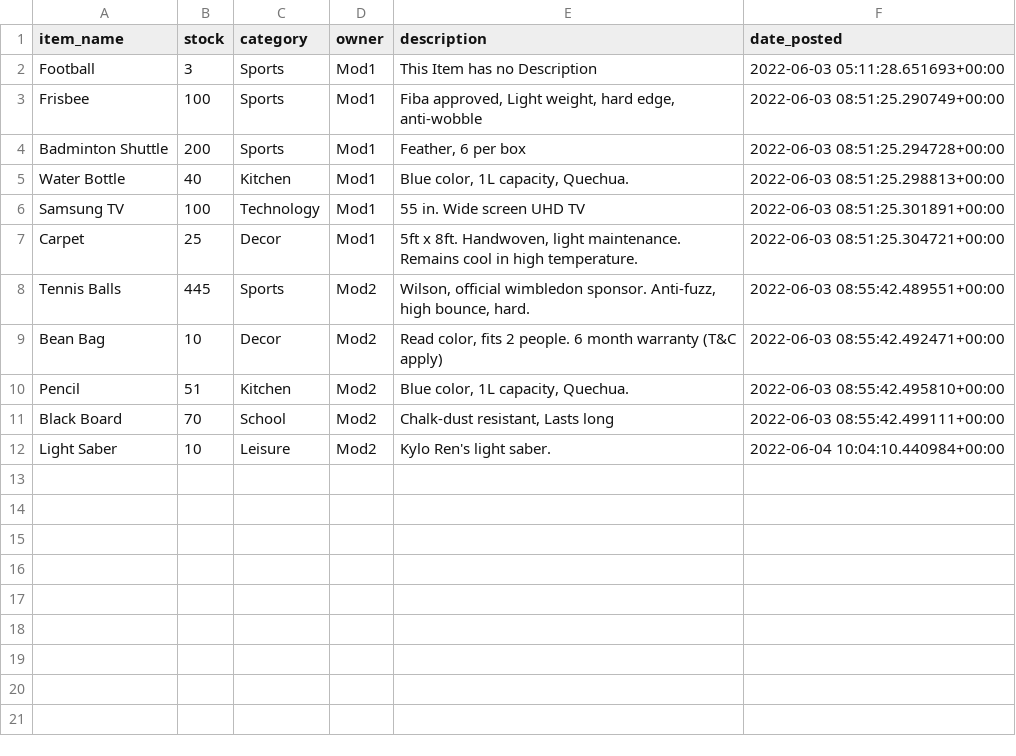
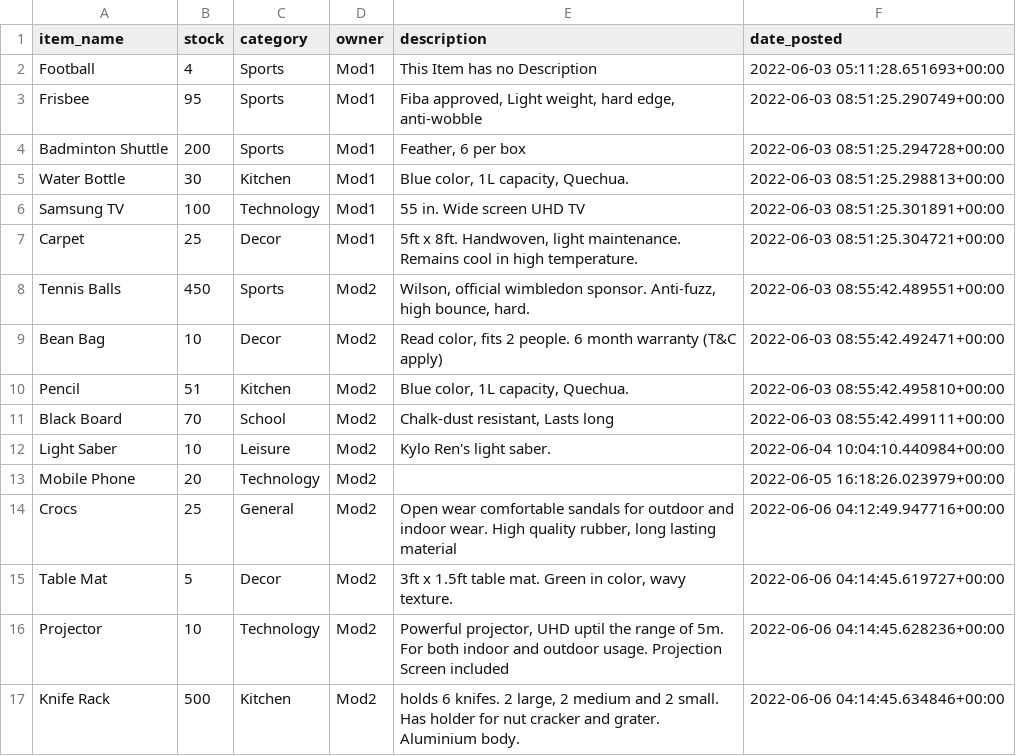
Before and after one commit to aaryangrg/InventoryManagement, a CSV file: inventory/files/inventory.csv, drawn as a sheet.

Commit message:
Updated related names + utils

```diff
--- a/inventory/files/inventory.csv
+++ b/inventory/files/inventory.csv
@@ -1,9 +1,9 @@
 item_name,stock,category,owner,description,date_posted
-Football,3,Sports,Mod1,This Item has no Description,2022-06-03 05:11:28.651693+00:00
-Frisbee,100,Sports,Mod1,"Fiba approved, Light weight, hard edge, anti-wobble",2022-06-03 08:51:25.290749+00:00
+Football,4,Sports,Mod1,This Item has no Description,2022-06-03 05:11:28.651693+00:00
+Frisbee,95,Sports,Mod1,"Fiba approved, Light weight, hard edge, anti-wobble",2022-06-03 08:51:25.290749+00:00
 Badminton Shuttle,200,Sports,Mod1,"Feather, 6 per box",2022-06-03 08:51:25.294728+00:00
-Water Bottle,40,Kitchen,Mod1,"Blue color, 1L capacity, Quechua.",2022-06-03 08:51:25.298813+00:00
+Water Bottle,30,Kitchen,Mod1,"Blue color, 1L capacity, Quechua.",2022-06-03 08:51:25.298813+00:00
 Samsung TV,100,Technology,Mod1,55 in. Wide screen UHD TV,2022-06-03 08:51:25.301891+00:00
 Carpet,25,Decor,Mod1,"5ft x 8ft. Handwoven, light maintenance. Remains cool in high temperature.",2022-06-03 08:51:25.304721+00:00
-Tennis Balls,445,Sports,Mod2,"Wilson, official wimbledon sponsor. Anti-fuzz, high bounce, hard.",2022-06-03 08:55:42.489551+00:00
+Tennis Balls,450,Sports,Mod2,"Wilson, official wimbledon sponsor. Anti-fuzz, high bounce, hard.",2022-06-03 08:55:42.489551+00:00
 Bean Bag,10,Decor,Mod2,"Read color, fits 2 people. 6 month warranty (T&C apply)",2022-06-03 08:55:42.492471+00:00
@@ -12 +12,6 @@ Black Board,70,School,Mod2,"Chalk-dust resistant, Lasts long",2022-06-03 08:55:4
 Light Saber,10,Leisure,Mod2,Kylo Ren's light saber.,2022-06-04 10:04:10.440984+00:00
+Mobile Phone,20,Technology,Mod2,,2022-06-05 16:18:26.023979+00:00
+Crocs,25,General,Mod2,"Open wear comfortable sandals for outdoor and indoor wear. High quality rubber, long lasting material",2022-06-06 04:12:49.947716+00:00
+Table Mat,5,Decor,Mod2,"3ft x 1.5ft table mat. Green in color, wavy texture.",2022-06-06 04:14:45.619727+00:00
+Projector,10,Technology,Mod2,"Powerful projector, UHD uptil the range of 5m. For both indoor and outdoor usage. Projection Screen included",2022-06-06 04:14:45.628236+00:00
+Knife Rack,500,Kitchen,Mod2,"holds 6 knifes. 2 large, 2 medium and 2 small. Has holder for nut cracker and grater. Aluminium body.",2022-06-06 04:14:45.634846+00:00
```
Also changed, not shown: 6 other files.
